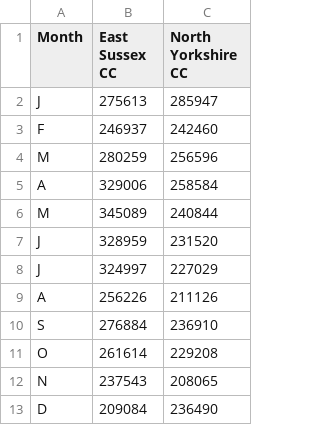
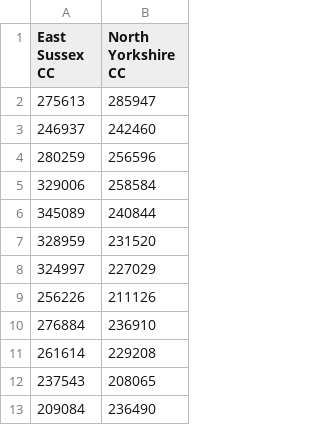
Before and after one commit to likeaword/hello-world, a CSV file: One spreadsheet to rule them all - Sheet1.csv, drawn as a sheet; the diff names each change by its address in the sheet, - before the commit and + after, or states it on an @@ line.

Commit message:
Add files via upload

```diff
--- a/One spreadsheet to rule them all - Sheet1.csv
+++ b/One spreadsheet to rule them all - Sheet1.csv
-column A (Month), rows 2-13: J | F | M | A | M | J | J | A | S | O | N | D
```
